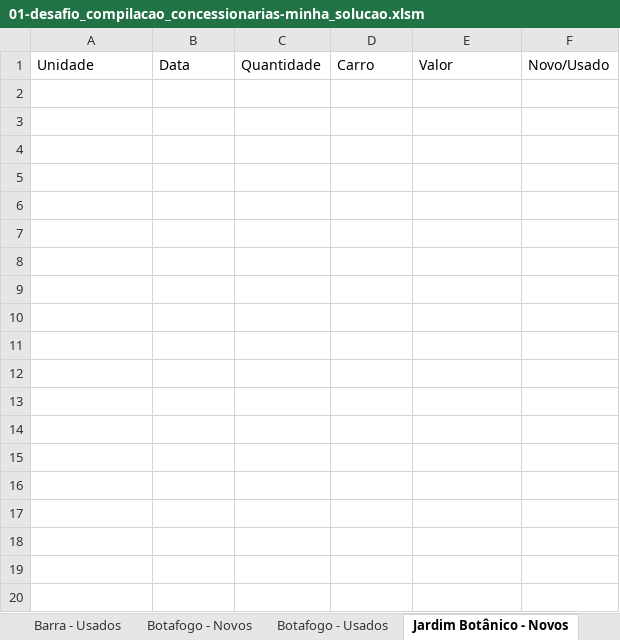
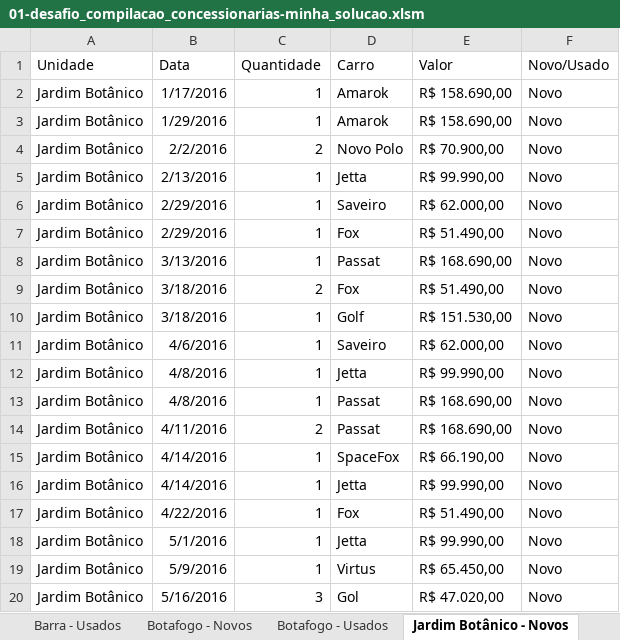
Before and after one commit to jharbes/hashtagVba, an Excel workbook: 008-exercicios_compilacao-otimizacao_macros/01-desafio_compilacao_concessionarias-minha_solucao.xlsm, sheet Jardim Botânico - Novos, drawn as a sheet; only a part is shown; values as stored, in another font and other column widths than the file's, no borders; the diff covers the shown part only; the diff names each change by its address in the sheet, - before the commit and + after, or states it on an @@ line.

```diff
--- a/008-exercicios_compilacao-otimizacao_macros/01-desafio_compilacao_concessionarias-minha_solucao.xlsm (sheet Jardim Botânico - Novos)
+++ b/008-exercicios_compilacao-otimizacao_macros/01-desafio_compilacao_concessionarias-minha_solucao.xlsm (sheet Jardim Botânico - Novos)
+row 2: Jardim Botânico | 1/17/2016 | 1 | Amarok | R$ 158.690,00 | Novo
+row 3: Jardim Botânico | 1/29/2016 | 1 | Amarok | R$ 158.690,00 | Novo
+row 4: Jardim Botânico | 2/2/2016 | 2 | Novo Polo | R$ 70.900,00 | Novo
+row 5: Jardim Botânico | 2/13/2016 | 1 | Jetta | R$ 99.990,00 | Novo
+row 6: Jardim Botânico | 2/29/2016 | 1 | Saveiro | R$ 62.000,00 | Novo
+row 7: Jardim Botânico | 2/29/2016 | 1 | Fox | R$ 51.490,00 | Novo
+row 8: Jardim Botânico | 3/13/2016 | 1 | Passat | R$ 168.690,00 | Novo
+row 9: Jardim Botânico | 3/18/2016 | 2 | Fox | R$ 51.490,00 | Novo
+row 10: Jardim Botânico | 3/18/2016 | 1 | Golf | R$ 151.530,00 | Novo
+row 11: Jardim Botânico | 4/6/2016 | 1 | Saveiro | R$ 62.000,00 | Novo
+row 12: Jardim Botânico | 4/8/2016 | 1 | Jetta | R$ 99.990,00 | Novo
+row 13: Jardim Botânico | 4/8/2016 | 1 | Passat | R$ 168.690,00 | Novo
+row 14: Jardim Botânico | 4/11/2016 | 2 | Passat | R$ 168.690,00 | Novo
+row 15: Jardim Botânico | 4/14/2016 | 1 | SpaceFox | R$ 66.190,00 | Novo
+row 16: Jardim Botânico | 4/14/2016 | 1 | Jetta | R$ 99.990,00 | Novo
+row 17: Jardim Botânico | 4/22/2016 | 1 | Fox | R$ 51.490,00 | Novo
+row 18: Jardim Botânico | 5/1/2016 | 1 | Jetta | R$ 99.990,00 | Novo
+row 19: Jardim Botânico | 5/9/2016 | 1 | Virtus | R$ 65.450,00 | Novo
+row 20: Jardim Botânico | 5/16/2016 | 3 | Gol | R$ 47.020,00 | Novo
```
Also changed, not shown: 98 added rows elsewhere in this sheet, sheet Jardim Botânico - Usados, sheet Tijuca - Novos, sheet Copacabana - Novos, sheet Recreio - Novos, sheet Barra - Usados, sheet Copacabana - Usados, 9 more sheets, charts or pictures, 1 other file.
